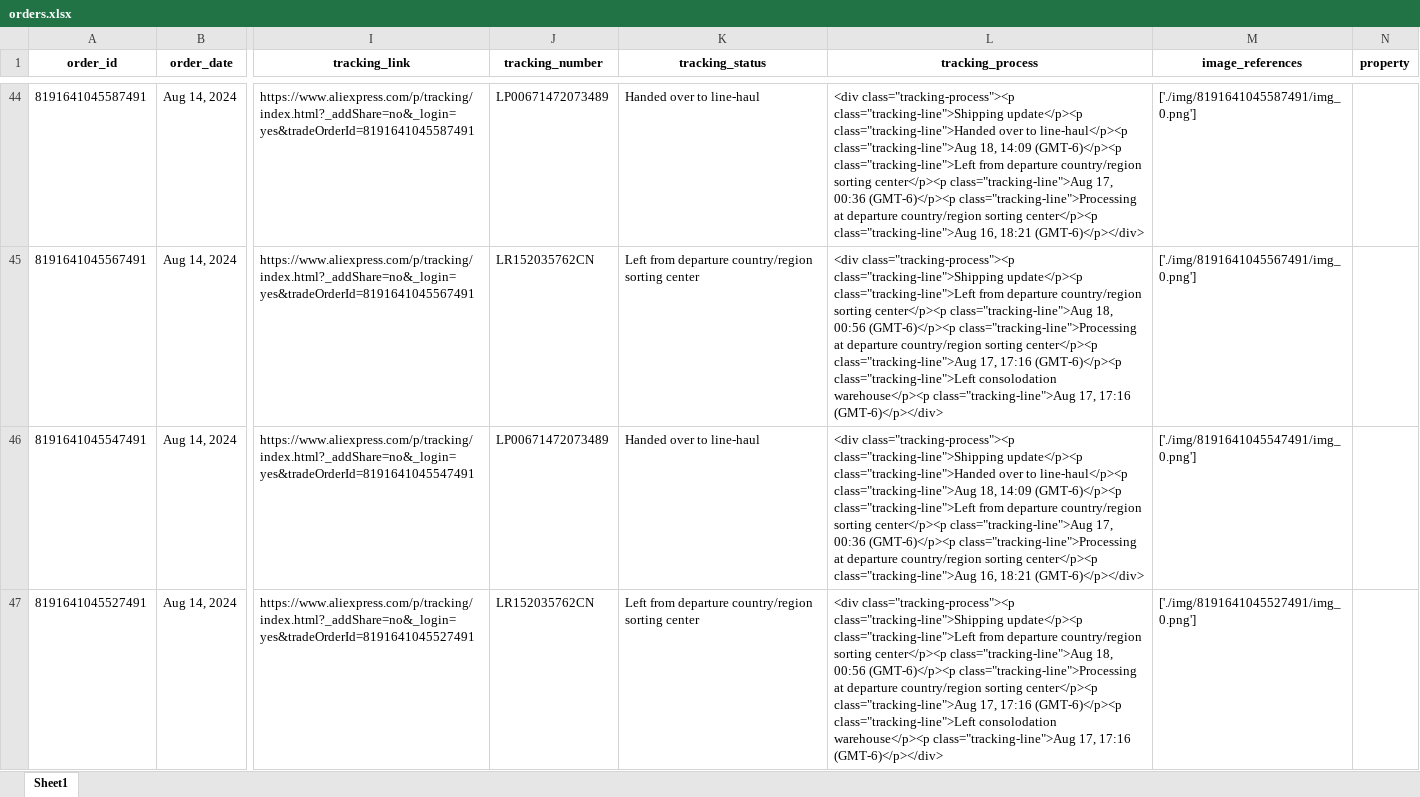
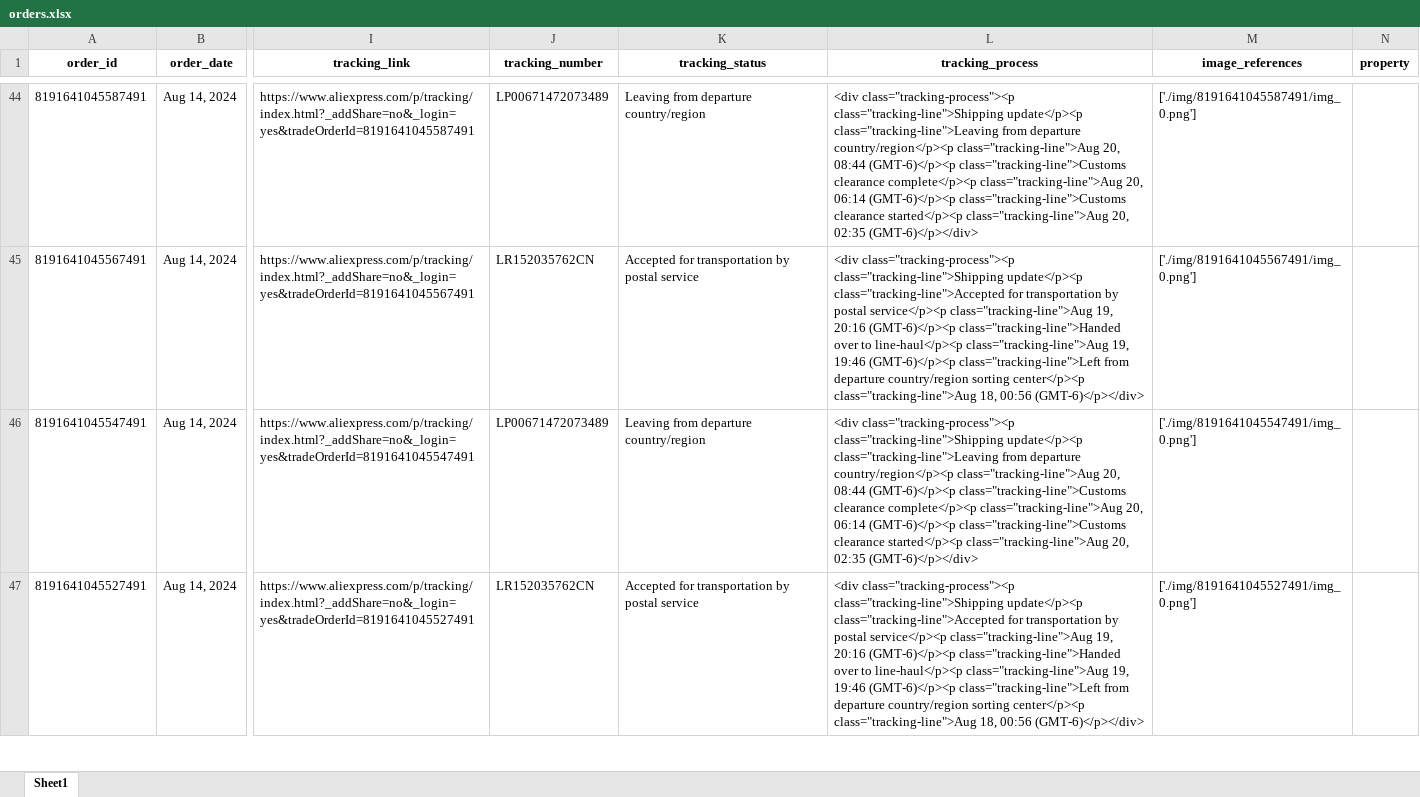
Before and after one commit to mr8ug/AliHelper-for-Buddies, an Excel workbook: orders.xlsx, sheet Sheet1, drawn as a sheet; only a part is shown, gaps mark what is left out; values as stored, in another font and other column widths than the file's, no borders; the diff covers the shown part only; the diff names each change by its address in the sheet, - before the commit and + after, or states it on an @@ line.

```diff
--- a/orders.xlsx (sheet Sheet1)
+++ b/orders.xlsx (sheet Sheet1)
-K44 (tracking_status): Handed over to line-haul
+K44 (tracking_status): Leaving from departure country/region
-L44 (tracking_process): …class="tracking-line">Shipping update</p><p class="tracking-line">Handed over to line-haul</p><p class="tracking-line">Aug 18, 14:09 (GMT-6)</p><p class="tracking-line">Left from departure country/region sorting center</p><p class="tracking-line">Aug 17, 00:36 (GMT-6)</p><p class="tracking-line">Processing at departure country/region sorting center</p><p class="tracking-line">Aug 16, 18:21 (GMT-6)</p></div>
+L44 (tracking_process): …class="tracking-line">Shipping update</p><p class="tracking-line">Leaving from departure country/region</p><p class="tracking-line">Aug 20, 08:44 (GMT-6)</p><p class="tracking-line">Customs clearance complete</p><p class="tracking-line">Aug 20, 06:14 (GMT-6)</p><p class="tracking-line">Customs clearance started</p><p class="tracking-line">Aug 20, 02:35 (GMT-6)</p></div>
-K45 (tracking_status): Left from departure country/region sorting center
+K45 (tracking_status): Accepted for transportation by postal service
-L45 (tracking_process): …class="tracking-line">Shipping update</p><p class="tracking-line">Left from departure country/region sorting center</p><p class="tracking-line">Aug 18, 00:56 (GMT-6)</p><p class="tracking-line">Processing at departure country/region sorting center</p><p class="tracking-line">Aug 17, 17:16 (GMT-6)</p><p class="tracking-line">Left consolodation warehouse</p><p class="tracking-line">Aug 17, 17:16 (GMT-6)</p></div>
+L45 (tracking_process): …class="tracking-line">Shipping update</p><p class="tracking-line">Accepted for transportation by postal service</p><p class="tracking-line">Aug 19, 20:16 (GMT-6)</p><p class="tracking-line">Handed over to line-haul</p><p class="tracking-line">Aug 19, 19:46 (GMT-6)</p><p class="tracking-line">Left from departure country/region sorting center</p><p class="tracking-line">Aug 18, 00:56 (GMT-6)</p></div>
-K46 (tracking_status): Handed over to line-haul
+K46 (tracking_status): Leaving from departure country/region
-L46 (tracking_process): …class="tracking-line">Shipping update</p><p class="tracking-line">Handed over to line-haul</p><p class="tracking-line">Aug 18, 14:09 (GMT-6)</p><p class="tracking-line">Left from departure country/region sorting center</p><p class="tracking-line">Aug 17, 00:36 (GMT-6)</p><p class="tracking-line">Processing at departure country/region sorting center</p><p class="tracking-line">Aug 16, 18:21 (GMT-6)</p></div>
+L46 (tracking_process): …class="tracking-line">Shipping update</p><p class="tracking-line">Leaving from departure country/region</p><p class="tracking-line">Aug 20, 08:44 (GMT-6)</p><p class="tracking-line">Customs clearance complete</p><p class="tracking-line">Aug 20, 06:14 (GMT-6)</p><p class="tracking-line">Customs clearance started</p><p class="tracking-line">Aug 20, 02:35 (GMT-6)</p></div>
-K47 (tracking_status): Left from departure country/region sorting center
+K47 (tracking_status): Accepted for transportation by postal service
-L47 (tracking_process): …class="tracking-line">Shipping update</p><p class="tracking-line">Left from departure country/region sorting center</p><p class="tracking-line">Aug 18, 00:56 (GMT-6)</p><p class="tracking-line">Processing at departure country/region sorting center</p><p class="tracking-line">Aug 17, 17:16 (GMT-6)</p><p class="tracking-line">Left consolodation warehouse</p><p class="tracking-line">Aug 17, 17:16 (GMT-6)</p></div>
+L47 (tracking_process): …class="tracking-line">Shipping update</p><p class="tracking-line">Accepted for transportation by postal service</p><p class="tracking-line">Aug 19, 20:16 (GMT-6)</p><p class="tracking-line">Handed over to line-haul</p><p class="tracking-line">Aug 19, 19:46 (GMT-6)</p><p class="tracking-line">Left from departure country/region sorting center</p><p class="tracking-line">Aug 18, 00:56 (GMT-6)</p></div>
```
Also changed, not shown: 90 edited cells elsewhere in this sheet, orders_status.xlsx, 9 other files.
